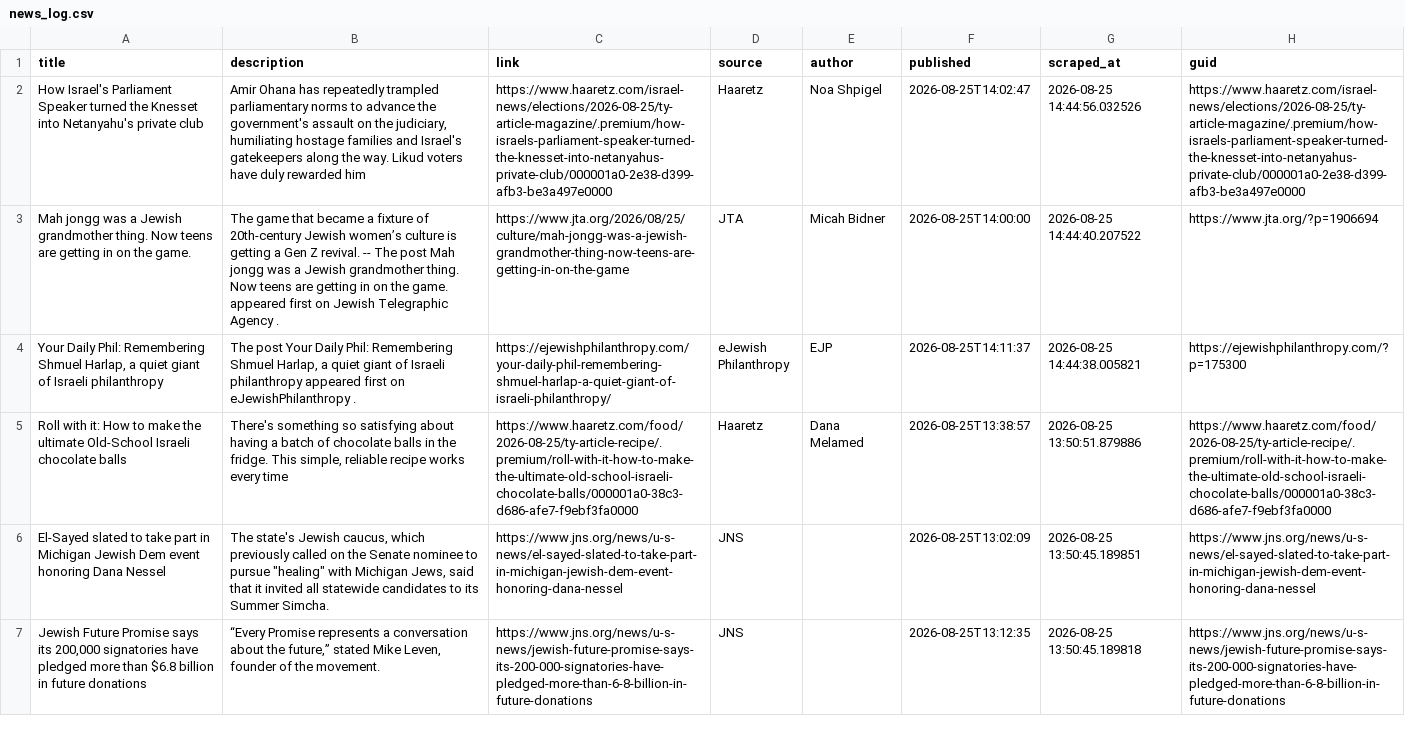
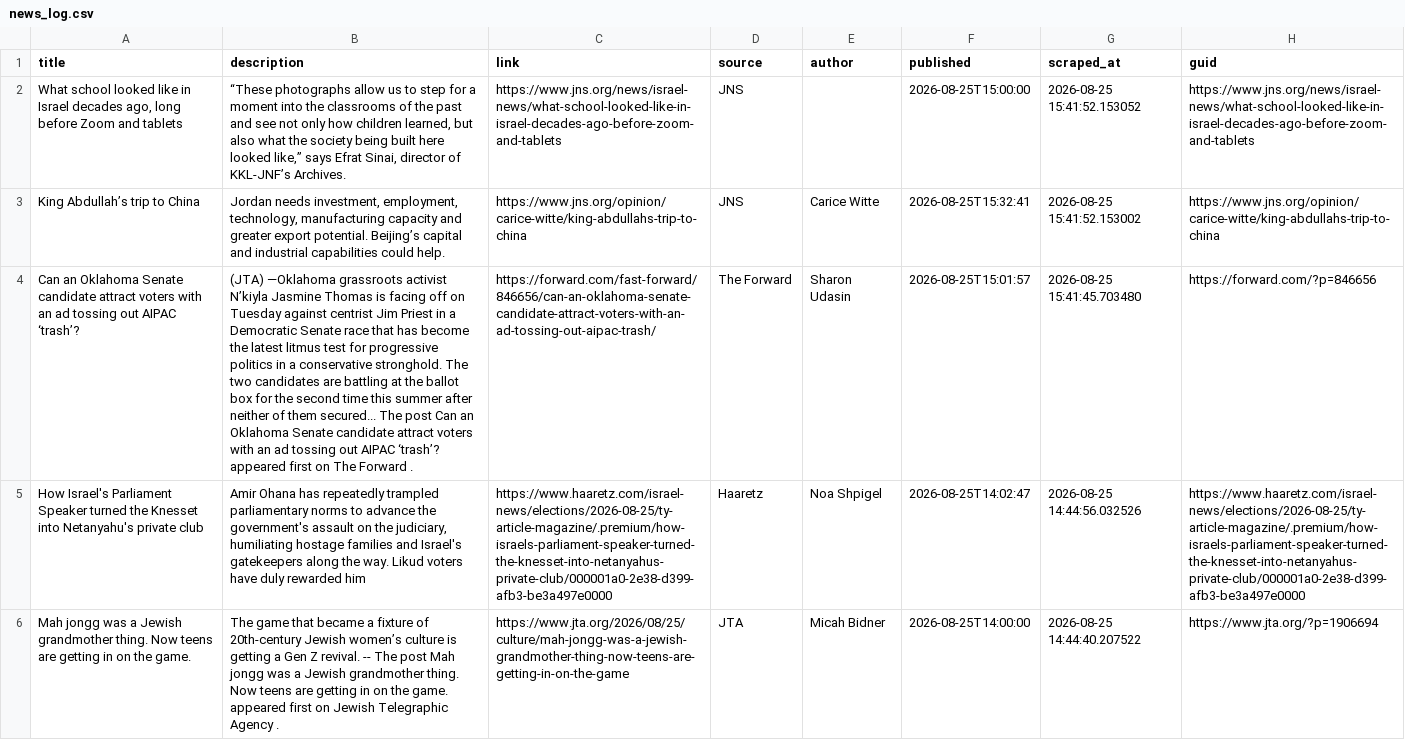
Before and after one commit to jballhalla/jewish-studies-feed, a CSV file: data/memory/news_log.csv, drawn as a sheet; only a part is shown; the shorter side is filled out with more unchanged rows; the diff names each change by its address in the sheet, - before the commit and + after, or states it on an @@ line.

```diff
--- a/data/memory/news_log.csv
+++ b/data/memory/news_log.csv
+row 2: What school looked like in Israel decades ago, long before Zoom and tablets | “These photographs allow us to step for a moment into the classrooms of the past and see not only how children learned, but also what the society being built here looked like,” says Efrat Sinai, director of KKL-JNF’s Archives. | https://www.jns.org/news/israel-news/what-school-looked-like-in-israel-decades-ago-before-zoom-and-tablets | JNS |  | 2026-08-25T15:00:00 | 2026-08-25 15:41:52.153052 | https://www.jns.org/news/israel-news/what-school-looked-like-in-israel-decades-ago-before-zoom-and-tablets
+row 3: King Abdullah’s trip to China | Jordan needs investment, employment, technology, manufacturing capacity and greater export potential. Beijing’s capital and industrial capabilities could help. | https://www.jns.org/opinion/carice-witte/king-abdullahs-trip-to-china | JNS | Carice Witte | 2026-08-25T15:32:41 | 2026-08-25 15:41:52.153002 | https://www.jns.org/opinion/carice-witte/king-abdullahs-trip-to-china
+row 4: Can an Oklahoma Senate candidate attract voters with an ad tossing out AIPAC ‘trash’? | (JTA) —Oklahoma grassroots activist N’kiyla Jasmine Thomas is facing off on Tuesday against centrist Jim Priest in a Democratic Senate race that has become the latest litmus test for progressive politics in a conservative stronghold. The two candidates are battling at the ballot box for the second time this summer after neither of them secured... The post Can an Oklahoma Senate candidate attract voters with an ad tossing out AIPAC ‘trash’? appeared first on The Forward . | https://forward.com/fast-forward/846656/can-an-oklahoma-senate-candidate-attract-voters-with-an-ad-tossing-out-aipac-trash/ | The Forward | Sharon Udasin | 2026-08-25T15:01:57 | 2026-08-25 15:41:45.703480 | https://forward.com/?p=846656
```
